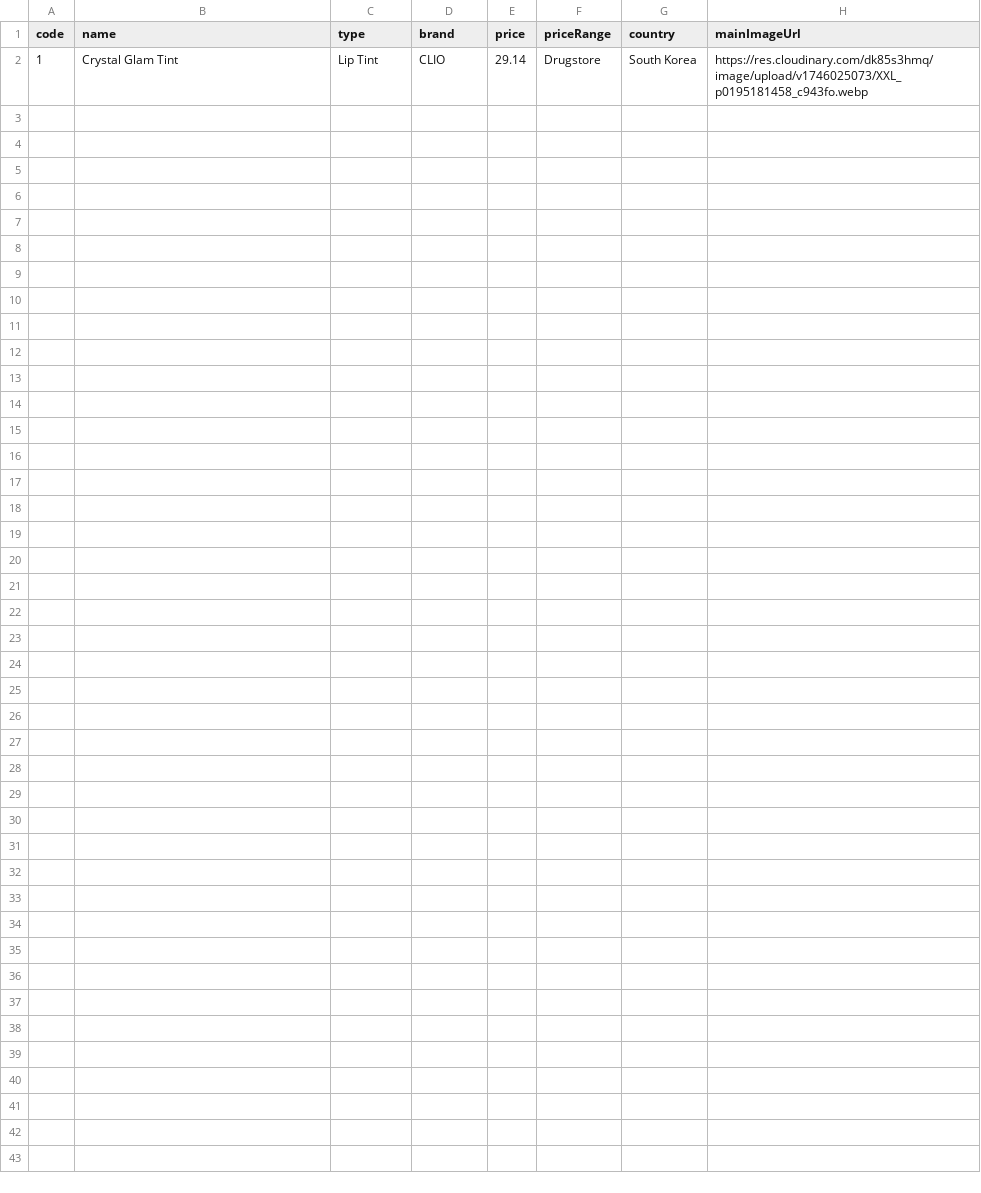
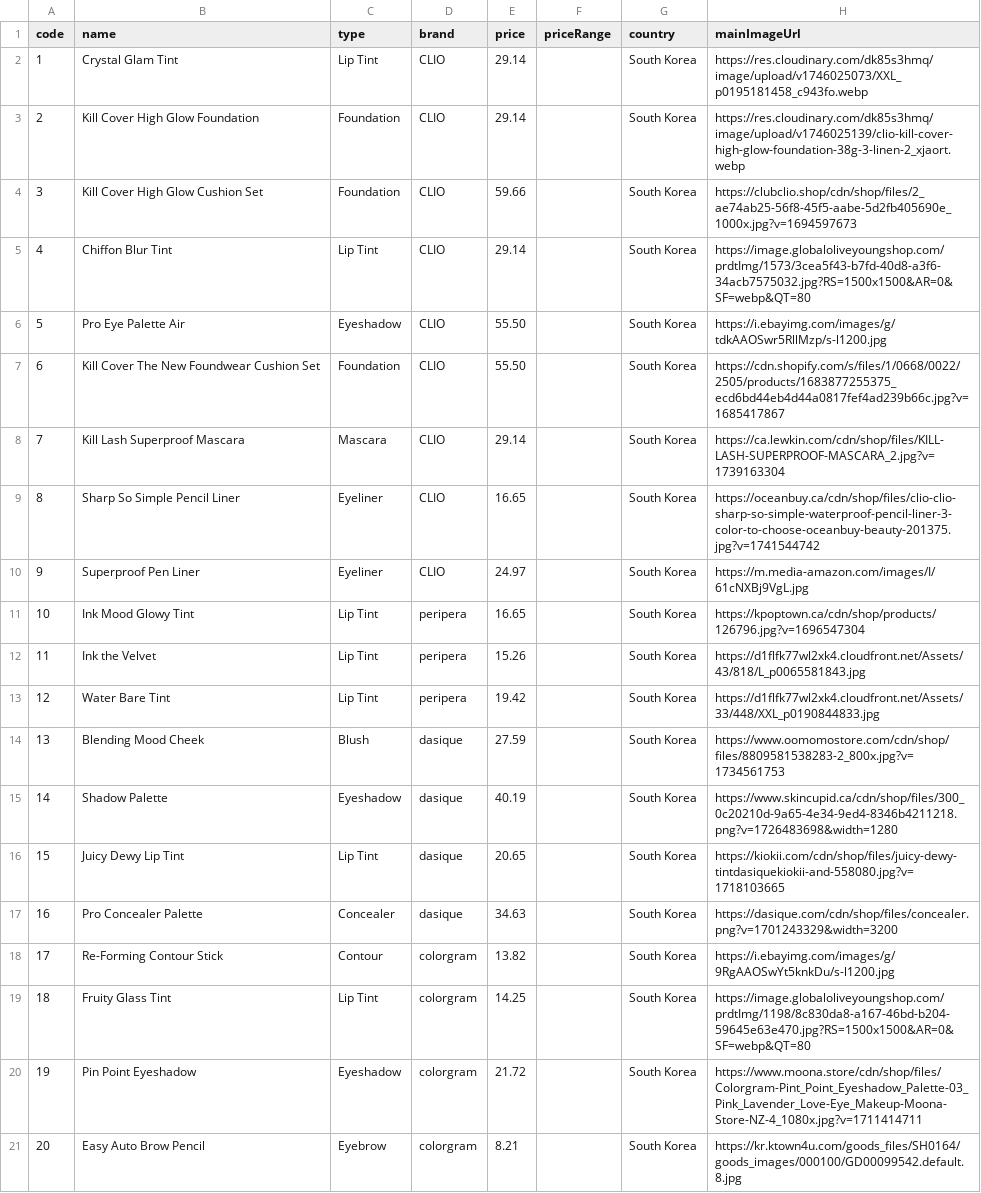
Before and after one commit to sydneyxq/my-makeup-database-backend, a CSV file: backend/src/main/resources/csv-data/makeup-products.csv, drawn as a sheet.

Commit message:
Added data to CSV files;

```diff
--- a/backend/src/main/resources/csv-data/makeup-products.csv
+++ b/backend/src/main/resources/csv-data/makeup-products.csv
@@ -1,2 +1,21 @@
 code,name,type,brand,price,priceRange,country,mainImageUrl
-1,Crystal Glam Tint,Lip Tint,CLIO,29.14,Drugstore,South Korea,https://res.cloudinary.com/dk85s3hmq/image/upload/v1746025073/XXL_p0195181458_c943fo.webp
+1,Crystal Glam Tint,Lip Tint,CLIO,29.14,,South Korea,https://res.cloudinary.com/dk85s3hmq/image/upload/v1746025073/XXL_p0195181458_c943fo.webp
+2,Kill Cover High Glow Foundation,Foundation,CLIO,29.14,,South Korea,https://res.cloudinary.com/dk85s3hmq/image/upload/v1746025139/clio-kill-cover-high-glow-foundation-38g-3-linen-2_xjaort.webp
+3,Kill Cover High Glow Cushion Set,Foundation,CLIO,59.66,,South Korea,https://clubclio.shop/cdn/shop/files/2_ae74ab25-56f8-45f5-aabe-5d2fb405690e_1000x.jpg?v=1694597673
+4,Chiffon Blur Tint,Lip Tint,CLIO,29.14,,South Korea,https://image.globaloliveyoungshop.com/prdtImg/1573/3cea5f43-b7fd-40d8-a3f6-34acb7575032.jpg?RS=1500x1500&AR=0&SF=webp&QT=80
+5,Pro Eye Palette Air,Eyeshadow,CLIO,55.50,,South Korea,https://i.ebayimg.com/images/g/tdkAAOSwr5RllMzp/s-l1200.jpg
+6,Kill Cover The New Foundwear Cushion Set,Foundation,CLIO,55.50,,South Korea,https://cdn.shopify.com/s/files/1/0668/0022/2505/products/1683877255375_ecd6bd44eb4d44a0817fef4ad239b66c.jpg?v=1685417867
+7,Kill Lash Superproof Mascara,Mascara,CLIO,29.14,,South Korea,https://ca.lewkin.com/cdn/shop/files/KILL-LASH-SUPERPROOF-MASCARA_2.jpg?v=1739163304
+8,Sharp So Simple Pencil Liner,Eyeliner,CLIO,16.65,,South Korea,https://oceanbuy.ca/cdn/shop/files/clio-clio-sharp-so-simple-waterproof-pencil-liner-3-color-to-choose-oceanbuy-beauty-201375.jpg?v=1741544742
+9,Superproof Pen Liner,Eyeliner,CLIO,24.97,,South Korea,https://m.media-amazon.com/images/I/61cNXBj9VgL.jpg
+10,Ink Mood Glowy Tint,Lip Tint,peripera,16.65,,South Korea,https://kpoptown.ca/cdn/shop/products/126796.jpg?v=1696547304
+11,Ink the Velvet,Lip Tint,peripera,15.26,,South Korea,https://d1flfk77wl2xk4.cloudfront.net/Assets/43/818/L_p0065581843.jpg
+12,Water Bare Tint,Lip Tint,peripera,19.42,,South Korea,https://d1flfk77wl2xk4.cloudfront.net/Assets/33/448/XXL_p0190844833.jpg
+13,Blending Mood Cheek,Blush,dasique,27.59,,South Korea,https://www.oomomostore.com/cdn/shop/files/8809581538283-2_800x.jpg?v=1734561753
+14,Shadow Palette,Eyeshadow,dasique,40.19,,South Korea,https://www.skincupid.ca/cdn/shop/files/300_0c20210d-9a65-4e34-9ed4-8346b4211218.png?v=1726483698&width=1280
+15,Juicy Dewy Lip Tint,Lip Tint,dasique,20.65,,South Korea,https://kiokii.com/cdn/shop/files/juicy-dewy-tintdasiquekiokii-and-558080.jpg?v=1718103665
+16,Pro Concealer Palette,Concealer,dasique,34.63,,South Korea,https://dasique.com/cdn/shop/files/concealer.png?v=1701243329&width=3200
+17,Re-Forming Contour Stick,Contour,colorgram,13.82,,South Korea,https://i.ebayimg.com/images/g/9RgAAOSwYt5knkDu/s-l1200.jpg
+18,Fruity Glass Tint,Lip Tint,colorgram,14.25,,South Korea,https://image.globaloliveyoungshop.com/prdtImg/1198/8c830da8-a167-46bd-b204-59645e63e470.jpg?RS=1500x1500&AR=0&SF=webp&QT=80
+19,Pin Point Eyeshadow,Eyeshadow,colorgram,21.72,,South Korea,https://www.moona.store/cdn/shop/files/Colorgram-Pint_Point_Eyeshadow_Palette-03_Pink_Lavender_Love-Eye_Makeup-Moona-Store-NZ-4_1080x.jpg?v=1711414711
+20,Easy Auto Brow Pencil,Eyebrow,colorgram,8.21,,South Korea,https://kr.ktown4u.com/goods_files/SH0164/goods_images/000100/GD00099542.default.8.jpg
```
Also changed, not shown: 3 other files.
